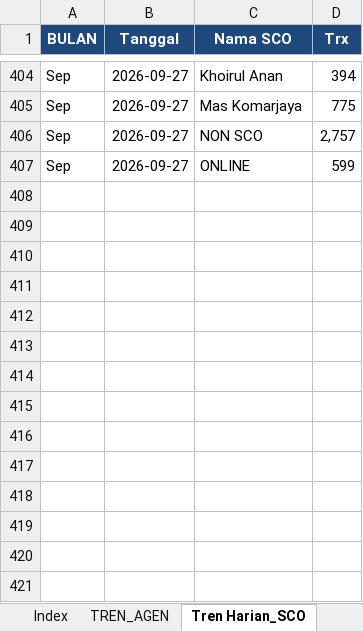
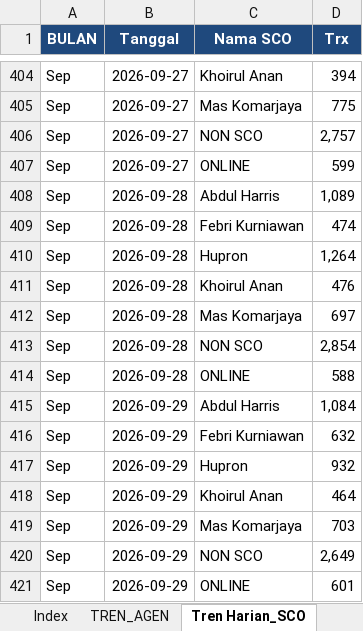
Before and after one commit to depocell/SCO, an Excel workbook: HARIAN SCO.xlsx, sheet Tren Harian_SCO, drawn as a sheet; only a part is shown, gaps mark what is left out; values as stored, in another font and other column widths than the file's, no borders; the diff names each change by its address in the sheet, - before the commit and + after, or states it on an @@ line.

```diff
--- a/HARIAN SCO.xlsx (sheet Tren Harian_SCO)
+++ b/HARIAN SCO.xlsx (sheet Tren Harian_SCO)
+row 408: Sep | 2026-09-28 | Abdul Harris | 1,089
+row 409: Sep | 2026-09-28 | Febri Kurniawan | 474
+row 410: Sep | 2026-09-28 | Hupron | 1,264
+row 411: Sep | 2026-09-28 | Khoirul Anan | 476
+row 412: Sep | 2026-09-28 | Mas Komarjaya | 697
+row 413: Sep | 2026-09-28 | NON SCO | 2,854
+row 414: Sep | 2026-09-28 | ONLINE | 588
+row 415: Sep | 2026-09-29 | Abdul Harris | 1,084
+row 416: Sep | 2026-09-29 | Febri Kurniawan | 632
+row 417: Sep | 2026-09-29 | Hupron | 932
+row 418: Sep | 2026-09-29 | Khoirul Anan | 464
+row 419: Sep | 2026-09-29 | Mas Komarjaya | 703
+row 420: Sep | 2026-09-29 | NON SCO | 2,649
+row 421: Sep | 2026-09-29 | ONLINE | 601
```
Also changed, not shown: sheet TREN_AGEN, sheet Index, 2 other files.
